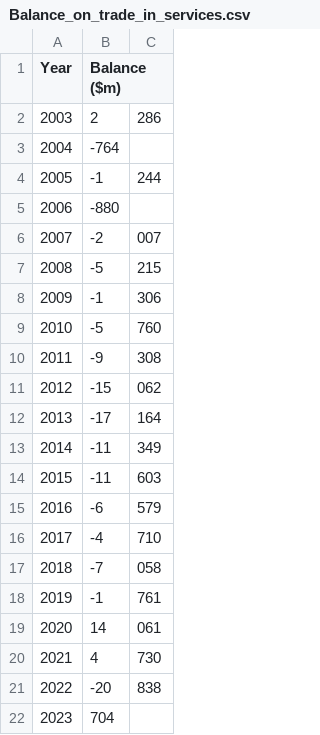
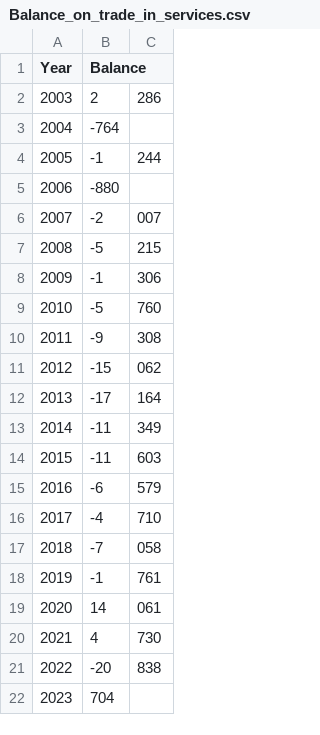
Before and after one commit to ZebGirum/fit3179data, a CSV file: Balance_on_trade_in_services.csv, drawn as a sheet.

Commit message:
Update Balance_on_trade_in_services.csv
removed (m)

```diff
--- a/Balance_on_trade_in_services.csv
+++ b/Balance_on_trade_in_services.csv
@@ -1,2 +1,2 @@
-Year,Balance ($m)
+Year,Balance
 2003,2,286
```
